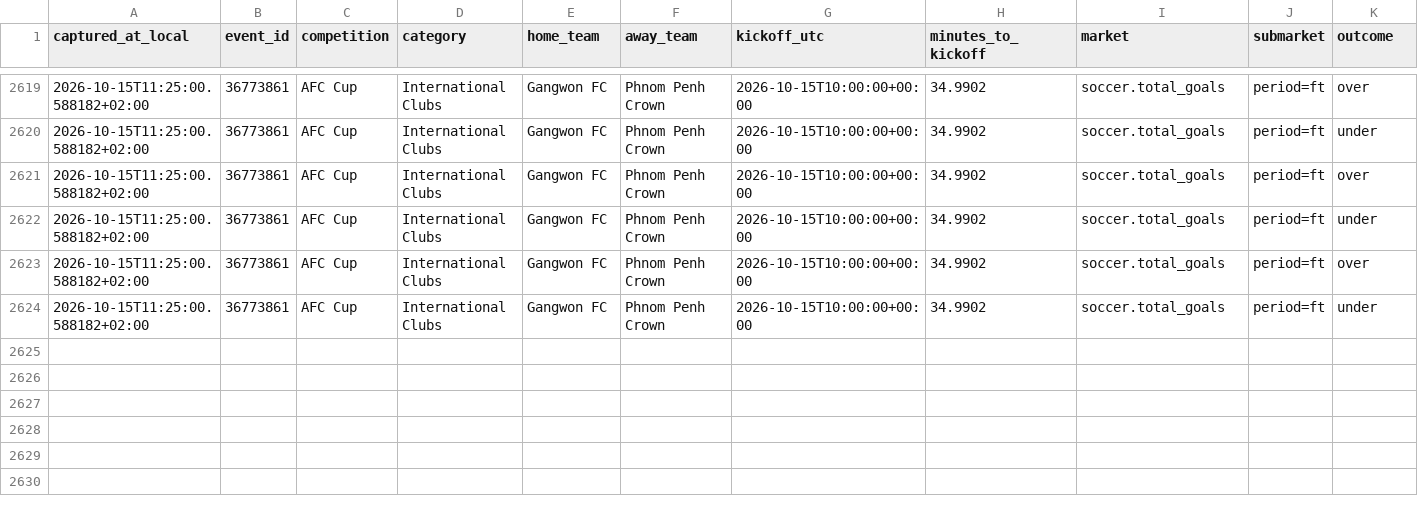
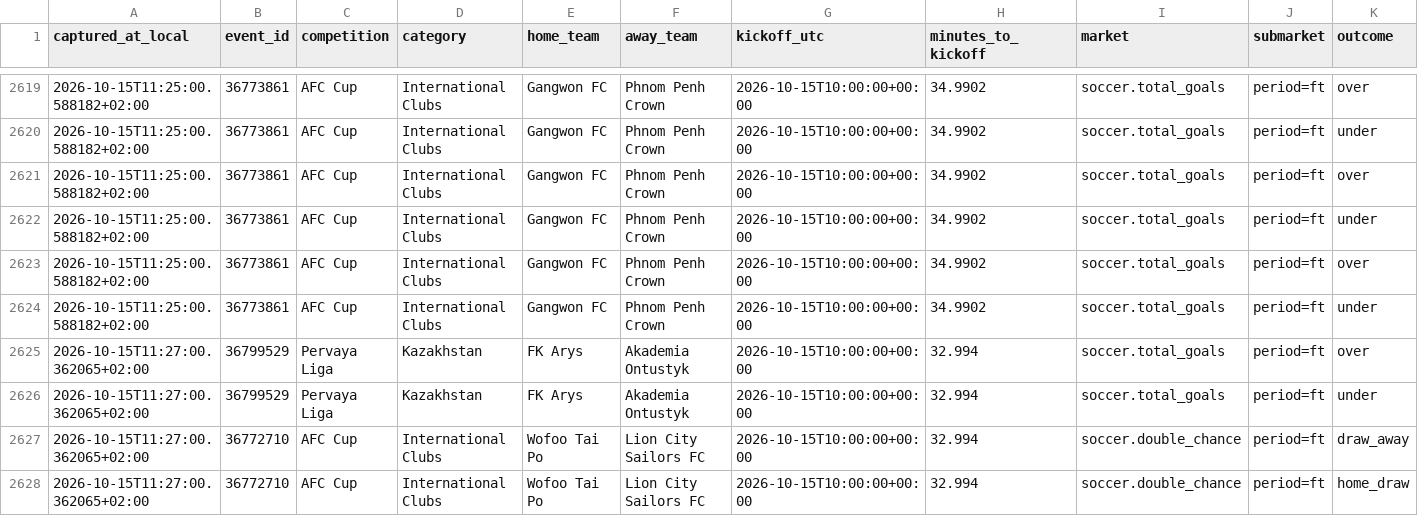
Before and after one commit to ILNIENTE1989/quote-shadow-v2, a CSV file: data/cloudbet/changes/2026-10-15.csv, drawn as a sheet; only a part is shown, gaps mark what is left out; rows hold the shown columns only; the diff names each change by its address in the sheet, - before the commit and + after, or states it on an @@ line.

Commit message:
data: snapshot Cloudbet

```diff
--- a/data/cloudbet/changes/2026-10-15.csv
+++ b/data/cloudbet/changes/2026-10-15.csv
+row 2625: 2026-10-15T11:27:00.362065+02:00 | 36799529 | Pervaya Liga | Kazakhstan | FK Arys | Akademia Ontustyk | 2026-10-15T10:00:00+00:00 | 32.994 | soccer.total_goals | period=ft | over
+row 2626: 2026-10-15T11:27:00.362065+02:00 | 36799529 | Pervaya Liga | Kazakhstan | FK Arys | Akademia Ontustyk | 2026-10-15T10:00:00+00:00 | 32.994 | soccer.total_goals | period=ft | under
+row 2627: 2026-10-15T11:27:00.362065+02:00 | 36772710 | AFC Cup | International Clubs | Wofoo Tai Po | Lion City Sailors FC | 2026-10-15T10:00:00+00:00 | 32.994 | soccer.double_chance | period=ft | draw_away
+row 2628: 2026-10-15T11:27:00.362065+02:00 | 36772710 | AFC Cup | International Clubs | Wofoo Tai Po | Lion City Sailors FC | 2026-10-15T10:00:00+00:00 | 32.994 | soccer.double_chance | period=ft | home_draw
```
Also changed, not shown: 2 other files.
